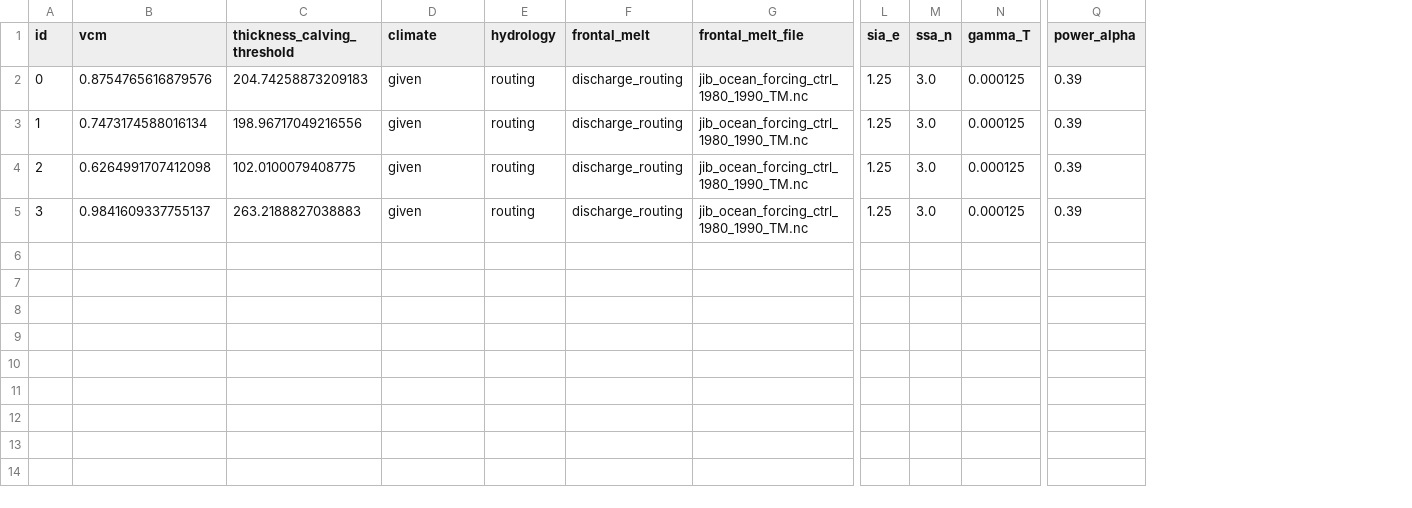
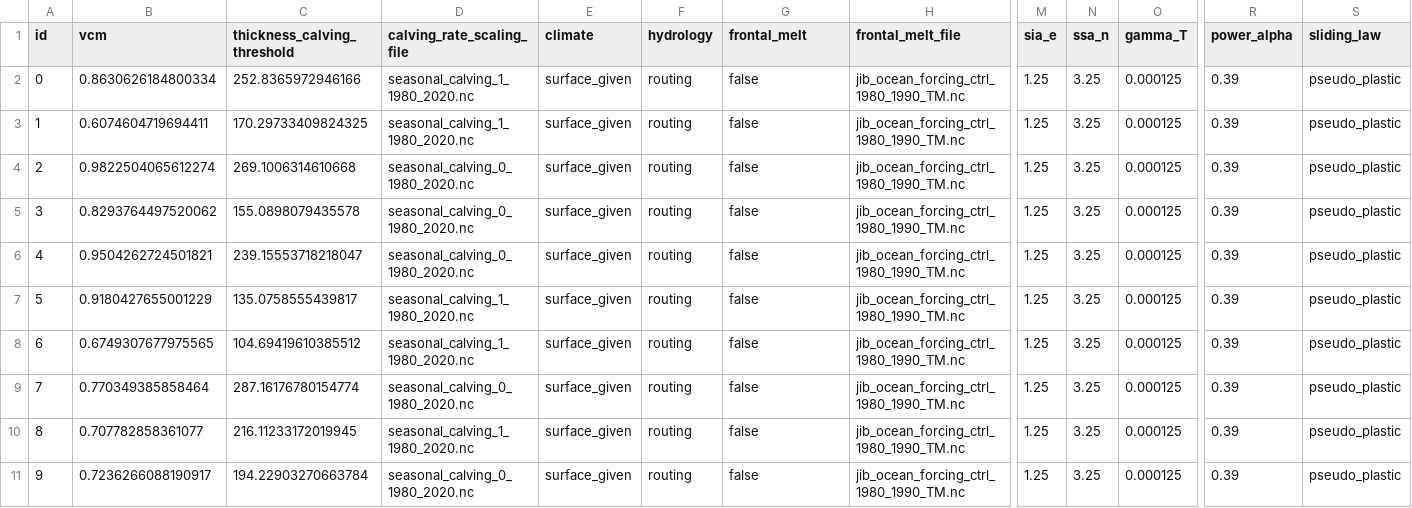
Before and after one commit to pism/pism-greenland, a CSV file: uncertainty_quantification/ensemble_jib_init_v5.csv, drawn as a sheet; only a part is shown, gaps mark what is left out; addresses are those after the commit; rows hold the shown columns only; the diff names each change by its address in the sheet, - before the commit and + after, or states it on an @@ line.

Commit message:
fixed a typo and updated init

```diff
--- a/uncertainty_quantification/ensemble_jib_init_v5.csv
+++ b/uncertainty_quantification/ensemble_jib_init_v5.csv
+column D (calving_rate_scaling_file), rows 2-5: seasonal_calving_1_1980_2020.nc | seasonal_calving_1_1980_2020.nc | seasonal_calving_0_1980_2020.nc | seasonal_calving_0_1980_2020.nc
+column S (sliding_law), rows 2-5: all pseudo_plastic
-B2 (vcm): 0.8754765616879576
+B2 (vcm): 0.8630626184800334
-C2 (thickness_calving_threshold): 204.74258873209183
+C2 (thickness_calving_threshold): 252.8365972946166
-E2:E5 (climate): given
+E2:E5 (climate): surface_given
-G2:G5 (frontal_melt): discharge_routing
+G2:G5 (frontal_melt): false
-N2:N5 (ssa_n): 3.0
+N2:N5 (ssa_n): 3.25
-B3 (vcm): 0.7473174588016134
+B3 (vcm): 0.6074604719694411
-C3 (thickness_calving_threshold): 198.96717049216556
+C3 (thickness_calving_threshold): 170.29733409824325
-B4 (vcm): 0.6264991707412098
+B4 (vcm): 0.9822504065612274
-C4 (thickness_calving_threshold): 102.0100079408775
+C4 (thickness_calving_threshold): 269.1006314610668
-B5 (vcm): 0.9841609337755137
+B5 (vcm): 0.8293764497520062
-C5 (thickness_calving_threshold): 263.2188827038883
+C5 (thickness_calving_threshold): 155.0898079435578
+row 6: 4 | 0.9504262724501821 | 239.15553718218047 | seasonal_calving_0_1980_2020.nc | surface_given | routing | false | jib_ocean_forcing_ctrl_1980_1990_TM.nc | 1.25 | 3.25 | 0.000125 | 0.39 | pseudo_plastic
+row 7: 5 | 0.9180427655001229 | 135.0758555439817 | seasonal_calving_1_1980_2020.nc | surface_given | routing | false | jib_ocean_forcing_ctrl_1980_1990_TM.nc | 1.25 | 3.25 | 0.000125 | 0.39 | pseudo_plastic
+row 8: 6 | 0.6749307677975565 | 104.69419610385512 | seasonal_calving_1_1980_2020.nc | surface_given | routing | false | jib_ocean_forcing_ctrl_1980_1990_TM.nc | 1.25 | 3.25 | 0.000125 | 0.39 | pseudo_plastic
+row 9: 7 | 0.770349385858464 | 287.16176780154774 | seasonal_calving_0_1980_2020.nc | surface_given | routing | false | jib_ocean_forcing_ctrl_1980_1990_TM.nc | 1.25 | 3.25 | 0.000125 | 0.39 | pseudo_plastic
+row 10: 8 | 0.707782858361077 | 216.11233172019945 | seasonal_calving_1_1980_2020.nc | surface_given | routing | false | jib_ocean_forcing_ctrl_1980_1990_TM.nc | 1.25 | 3.25 | 0.000125 | 0.39 | pseudo_plastic
+row 11: 9 | 0.7236266088190917 | 194.22903270663784 | seasonal_calving_0_1980_2020.nc | surface_given | routing | false | jib_ocean_forcing_ctrl_1980_1990_TM.nc | 1.25 | 3.25 | 0.000125 | 0.39 | pseudo_plastic
```
Also changed, not shown: 3 other files.
